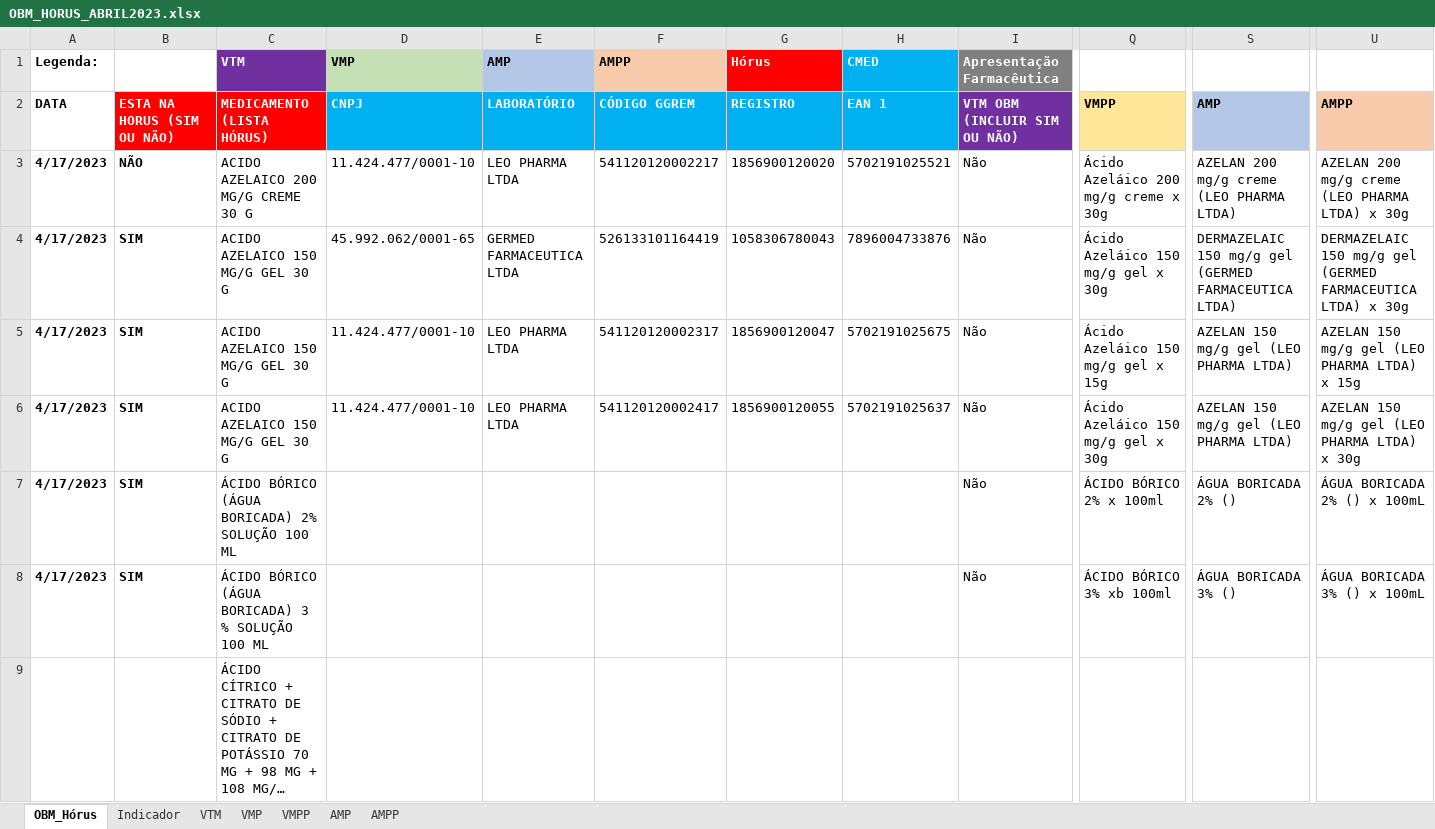
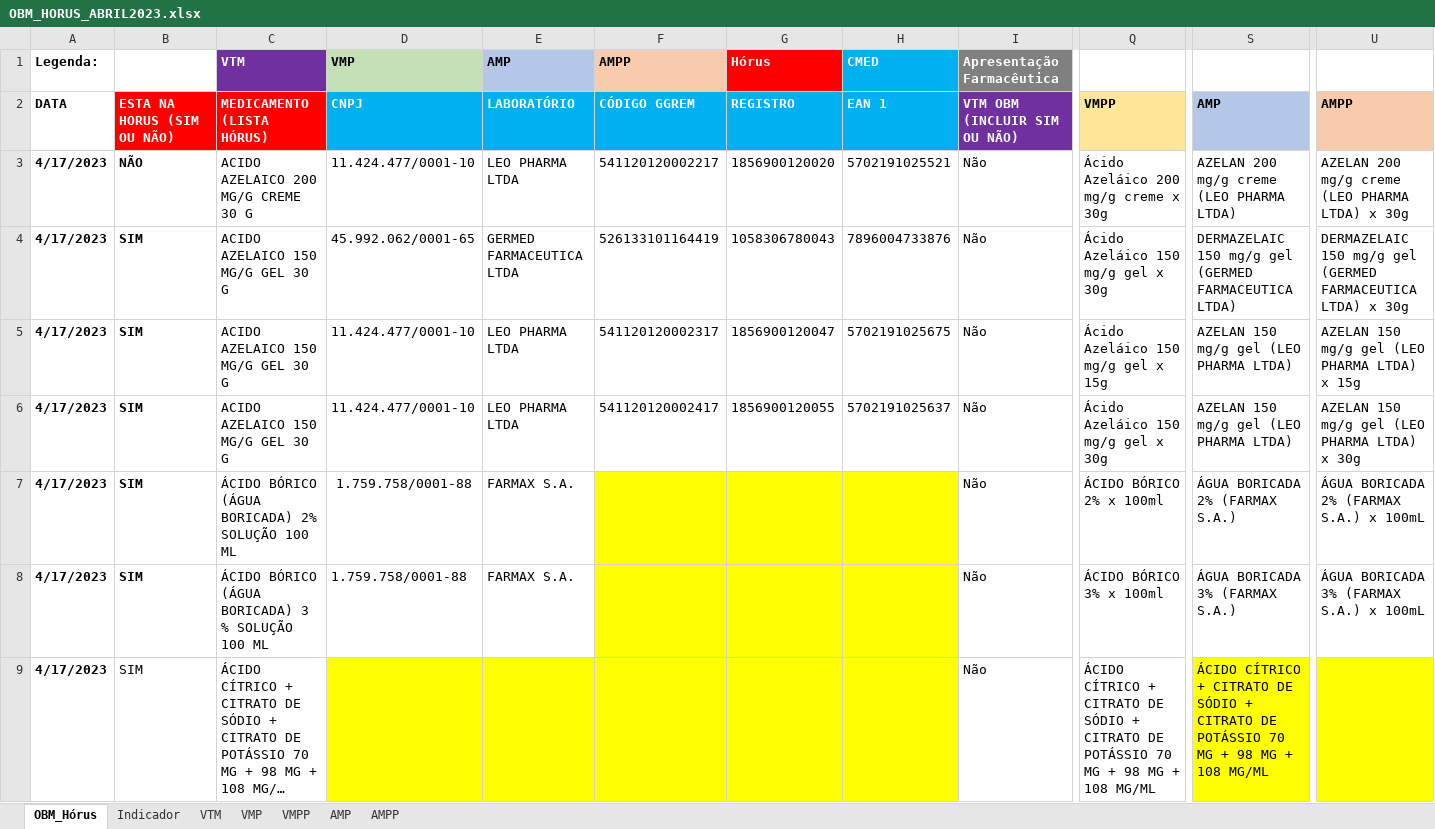
Before and after one commit to moaassis/https-git-codecommit.sa-east-1.amazonaws.com-v1-repos-ips-brasil-documentos, an Excel workbook: Entregaveis/1.RepositorioSemantico/Terminologias/OBM/CARGA_OBM_ABRIL2023/OBM_HORUS_ABRIL2023.xlsx, sheet OBM_Hórus, drawn as a sheet; only a part is shown, gaps mark what is left out; long unchanged cells end in …; values as stored, in another font and other column widths than the file's, no borders; the diff covers the shown part only; the diff names each change by its address in the sheet, - before the commit and + after, or states it on an @@ line.

Commit message:
Update OBM_HORUS_ABRIL2023.xlsx

```diff
--- a/Entregaveis/1.RepositorioSemantico/Terminologias/OBM/CARGA_OBM_ABRIL2023/OBM_HORUS_ABRIL2023.xlsx (sheet OBM_Hórus)
+++ b/Entregaveis/1.RepositorioSemantico/Terminologias/OBM/CARGA_OBM_ABRIL2023/OBM_HORUS_ABRIL2023.xlsx (sheet OBM_Hórus)
-D7:D8 (VMP): (empty)
+D7:D8 (VMP): 1.759.758/0001-88
-E7:E8 (AMP): (empty)
+E7:E8 (AMP): FARMAX S.A.
-F7:H8 fill: none
+F7:H8 fill: #FFFF00
-S7: ÁGUA BORICADA 2% ()
+S7: ÁGUA BORICADA 2% (FARMAX S.A.)
-U7: ÁGUA BORICADA 2% () x 100mL
+U7: ÁGUA BORICADA 2% (FARMAX S.A.) x 100mL
-Q8: ÁCIDO BÓRICO 3% xb 100ml
+Q8: ÁCIDO BÓRICO 3% x 100ml
-S8: ÁGUA BORICADA 3% ()
+S8: ÁGUA BORICADA 3% (FARMAX S.A.)
-U8: ÁGUA BORICADA 3% () x 100mL
+U8: ÁGUA BORICADA 3% (FARMAX S.A.) x 100mL
-A9 (Legenda:): (empty)
+A9 (Legenda:): 4/17/2023
-B9: (empty)
+B9: SIM
-D9:H9 fill: none
+D9:H9 fill: #FFFF00
-I9 (Apresentação Farmacêutica): (empty)
+I9 (Apresentação Farmacêutica): Não
-Q9: (empty)
+Q9: ÁCIDO CÍTRICO + CITRATO DE SÓDIO + CITRATO DE POTÁSSIO 70 MG + 98 MG + 108 MG/ML
-S9: (empty)
+S9: ÁCIDO CÍTRICO + CITRATO DE SÓDIO + CITRATO DE POTÁSSIO 70 MG + 98 MG + 108 MG/ML
-S9 fill: none
+S9 fill: #FFFF00
-U9 fill: none
+U9 fill: #FFFF00
```
Also changed, not shown: 28 edited cells elsewhere in this sheet.
